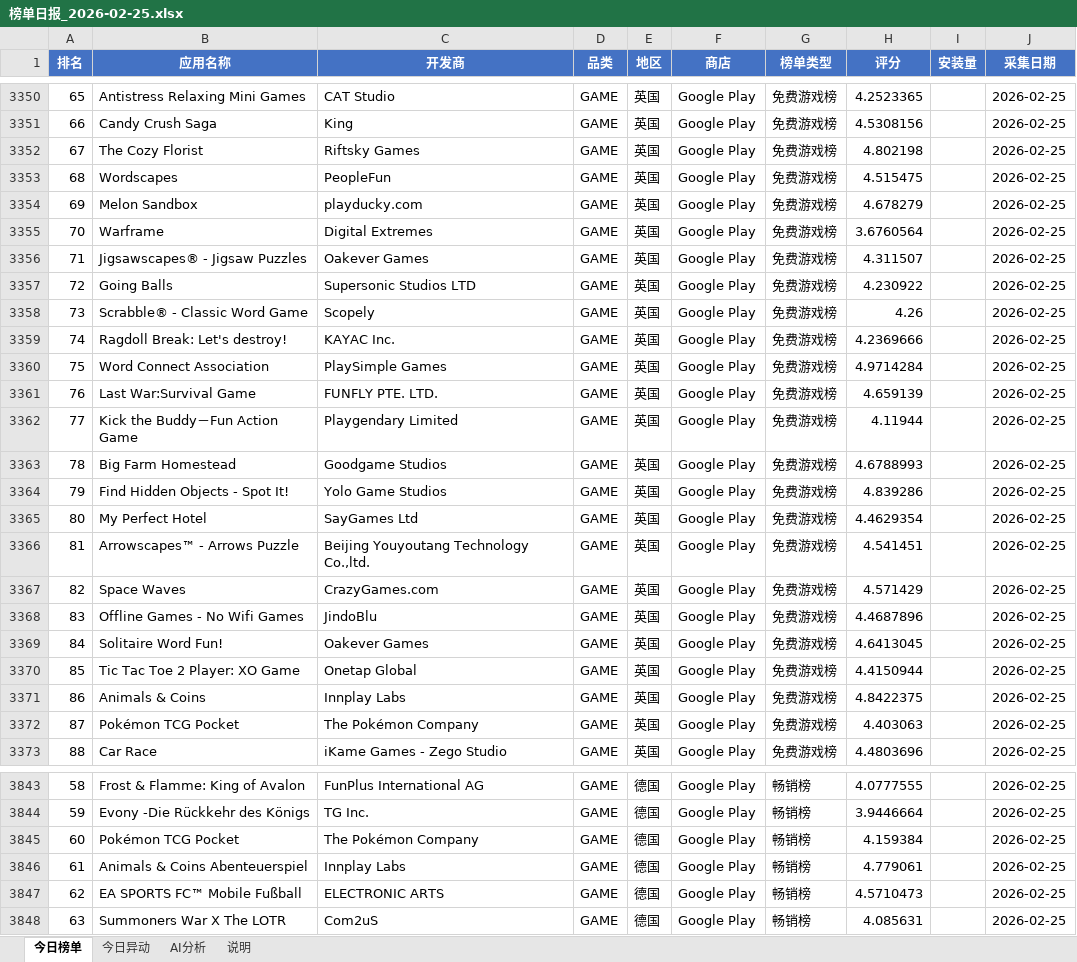
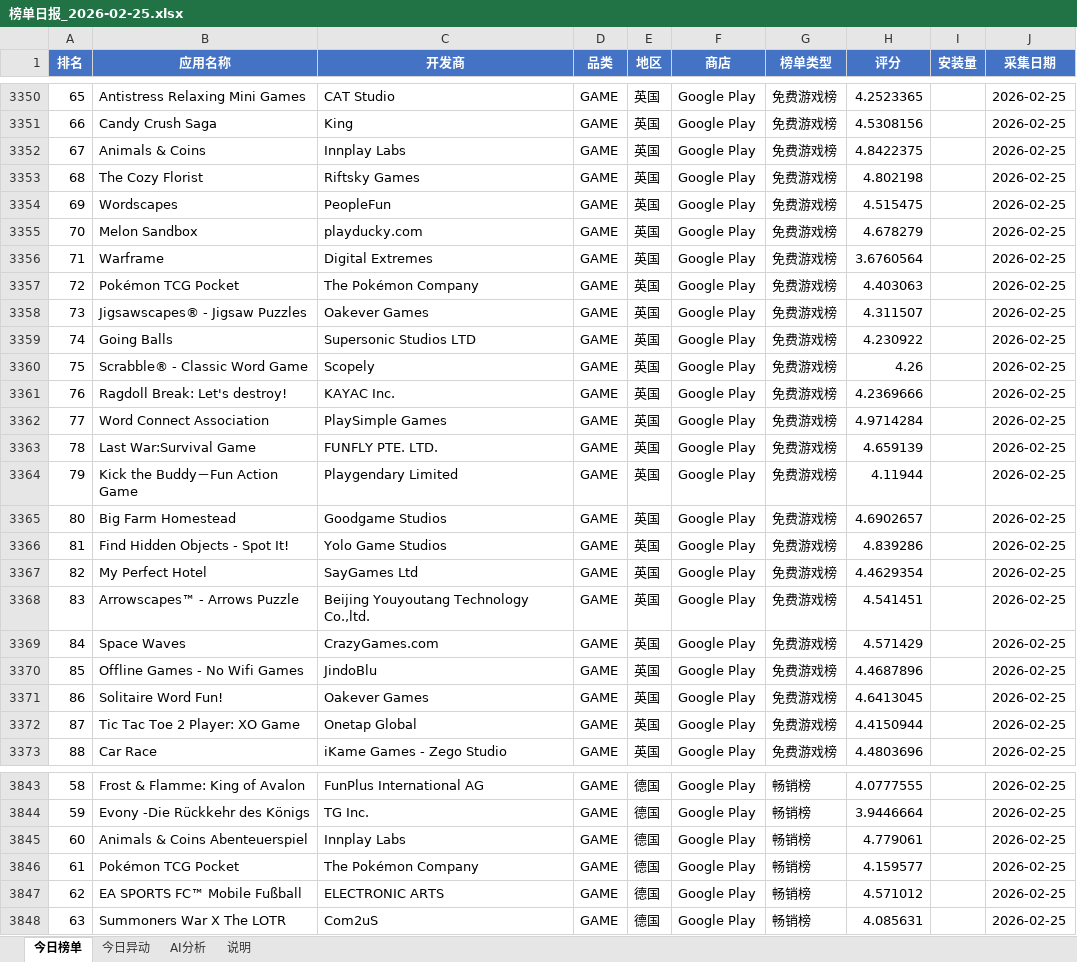
Before and after one commit to alexisyang718-beep/game-info-pool, an Excel workbook: data/榜单日报_2026-02-25.xlsx, sheet 今日榜单, drawn as a sheet; only a part is shown, gaps mark what is left out; values as stored, in another font and other column widths than the file's, no borders; removed rows and columns are numbered as before the commit, all else as after; the diff covers the shown part only; the diff names each change by its address in the sheet, - before the commit and + after, or states it on an @@ line.

```diff
--- a/data/榜单日报_2026-02-25.xlsx (sheet 今日榜单)
+++ b/data/榜单日报_2026-02-25.xlsx (sheet 今日榜单)
+row 3352: 67 | Animals & Coins | Innplay Labs | GAME | 英国 | Google Play | 免费游戏榜 | 4.8422375 |  | 2026-02-25
-A3353 (排名): 67
+A3353 (排名): 68
-A3354 (排名): 68
+A3354 (排名): 69
-A3355 (排名): 69
+A3355 (排名): 70
-A3356 (排名): 70
+A3356 (排名): 71
+row 3357: 72 | Pokémon TCG Pocket | The Pokémon Company | GAME | 英国 | Google Play | 免费游戏榜 | 4.403063 |  | 2026-02-25
-A3358 (排名): 71
+A3358 (排名): 73
-A3359 (排名): 72
+A3359 (排名): 74
-A3360 (排名): 73
+A3360 (排名): 75
-A3361 (排名): 74
+A3361 (排名): 76
-A3362 (排名): 75
+A3362 (排名): 77
-A3363 (排名): 76
+A3363 (排名): 78
-A3364 (排名): 77
+A3364 (排名): 79
-A3365 (排名): 78
+A3365 (排名): 80
-H3365 (评分): 4.6788993
+H3365 (评分): 4.6902657
-A3366 (排名): 79
+A3366 (排名): 81
-A3367 (排名): 80
+A3367 (排名): 82
-A3368 (排名): 81
+A3368 (排名): 83
-A3369 (排名): 82
+A3369 (排名): 84
-A3370 (排名): 83
+A3370 (排名): 85
-A3371 (排名): 84
+A3371 (排名): 86
-A3372 (排名): 85
+A3372 (排名): 87
-row 3371: 86 | Animals & Coins | Innplay Labs | GAME | 英国 | Google Play | 免费游戏榜 | 4.8422375 |  | 2026-02-25
-row 3372: 87 | Pokémon TCG Pocket | The Pokémon Company | GAME | 英国 | Google Play | 免费游戏榜 | 4.403063 |  | 2026-02-25
-row 3845: 60 | Pokémon TCG Pocket | The Pokémon Company | GAME | 德国 | Google Play | 畅销榜 | 4.159384 |  | 2026-02-25
-A3845 (排名): 61
+A3845 (排名): 60
+row 3846: 61 | Pokémon TCG Pocket | The Pokémon Company | GAME | 德国 | Google Play | 畅销榜 | 4.159577 |  | 2026-02-25
-H3847 (评分): 4.5710473
+H3847 (评分): 4.571012
```
Also changed, not shown: 39 added rows, 39 removed rows and 636 edited cells elsewhere in this sheet, sheet 说明, 1 other file.
